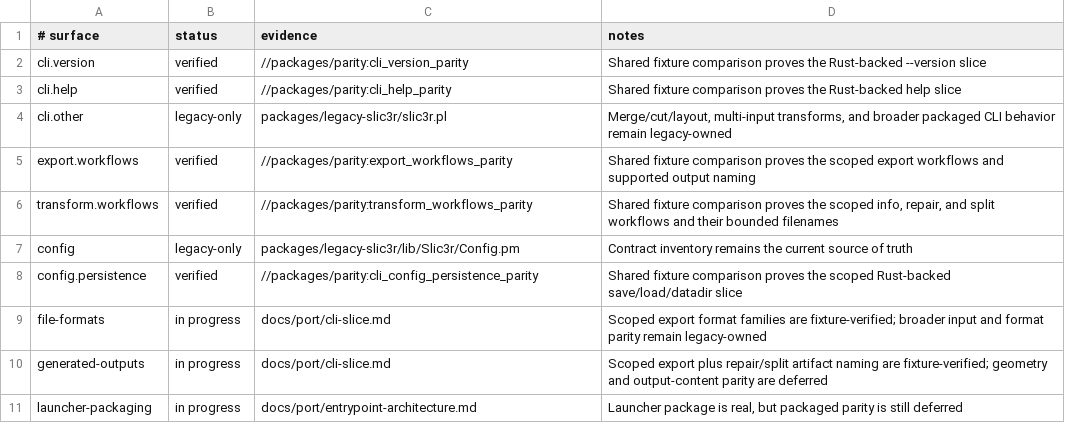
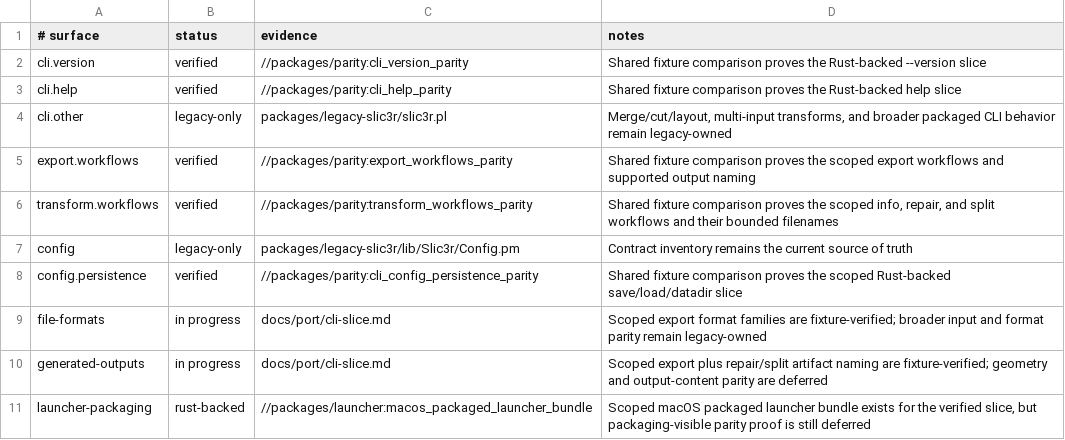
Before and after one commit to bright-builds-llc/slic3r, a TSV file: packages/parity/status.tsv, drawn as a sheet.

Commit message:
feat(18): add packaged macOS launcher slice

```diff
--- a/packages/parity/status.tsv
+++ b/packages/parity/status.tsv
@@ -10,2 +10,2 @@ file-formats	in progress	docs/port/cli-slice.md	Scoped export format families ar
 generated-outputs	in progress	docs/port/cli-slice.md	Scoped export plus repair/split artifact naming are fixture-verified; geometry and output-content parity are deferred
-launcher-packaging	in progress	docs/port/entrypoint-architecture.md	Launcher package is real, but packaged parity is still deferred
+launcher-packaging	rust-backed	//packages/launcher:macos_packaged_launcher_bundle	Scoped macOS packaged launcher bundle exists for the verified slice, but packaging-visible parity proof is still deferred
```
Also changed, not shown: 22 other files.
